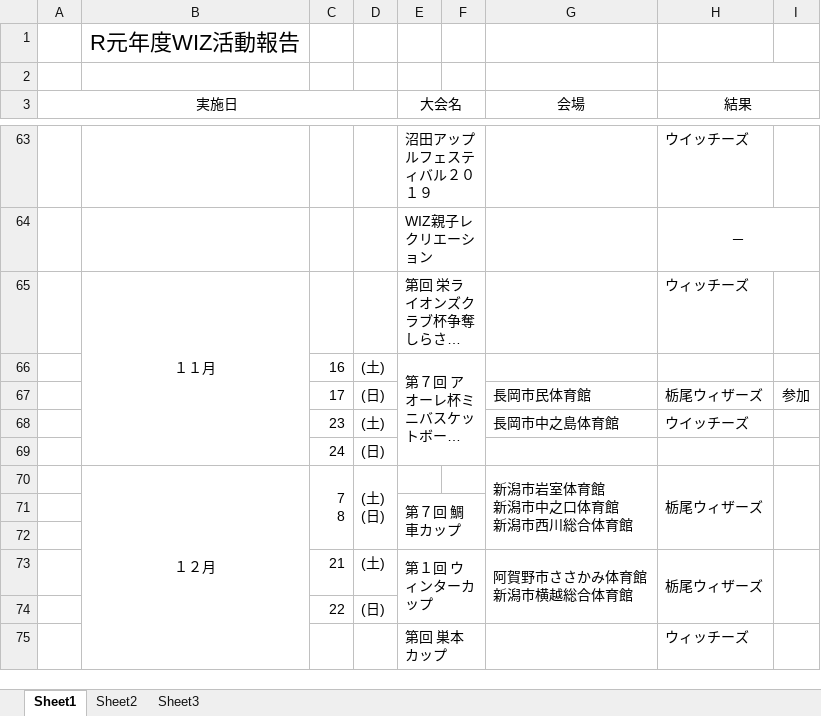
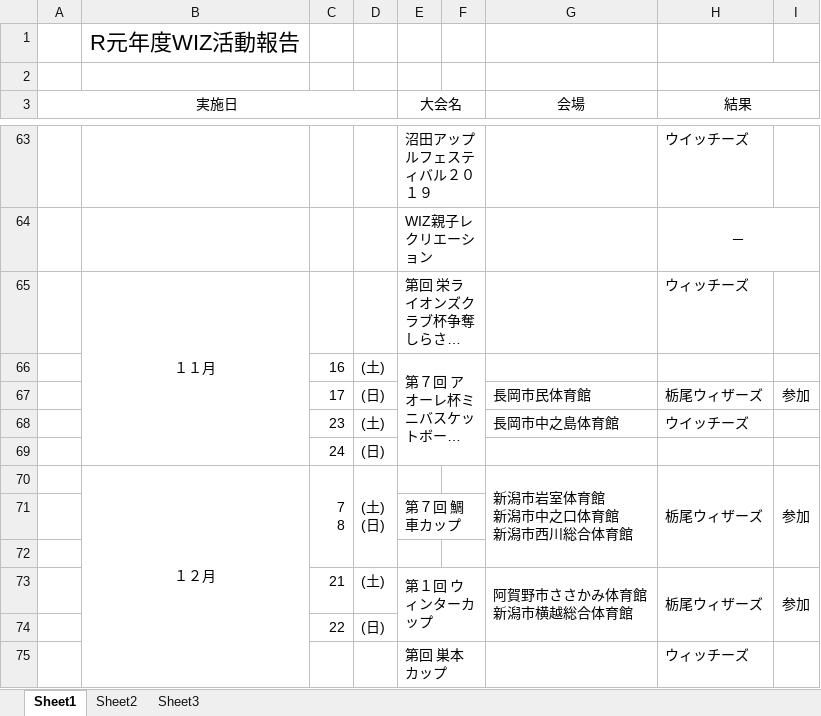
Before and after one commit to glambizm/wisusb, an Excel workbook: 平成31年度/04_総会資料/2. 令和元年度 活動報告.xlsx, sheet Sheet1, drawn as a sheet; only a part is shown, gaps mark what is left out; long unchanged cells end in …; values as stored, in another font and other column widths than the file's, no borders; the diff names each change by its address in the sheet, - before the commit and + after, or states it on an @@ line.

```diff
--- a/平成31年度/04_総会資料/2. 令和元年度 活動報告.xlsx (sheet Sheet1)
+++ b/平成31年度/04_総会資料/2. 令和元年度 活動報告.xlsx (sheet Sheet1)
-I70: (empty)
+I70: 参加
-E71:F72 merged
-I73: (empty)
+I73: 参加
```
Also changed, not shown: 3 other files.
